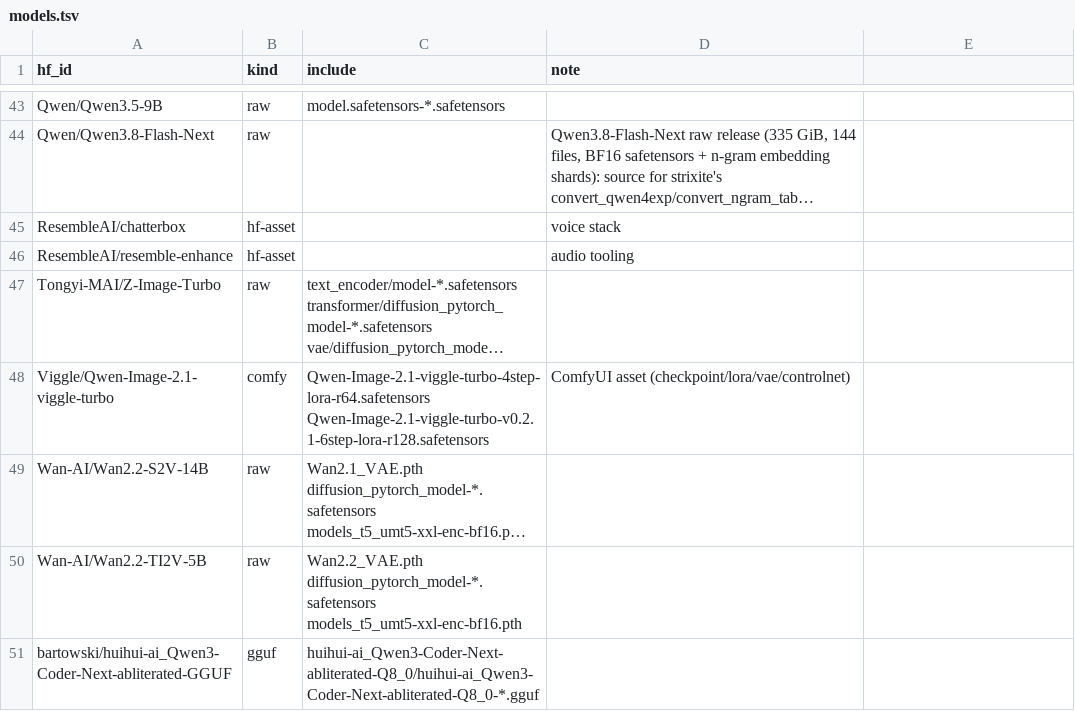
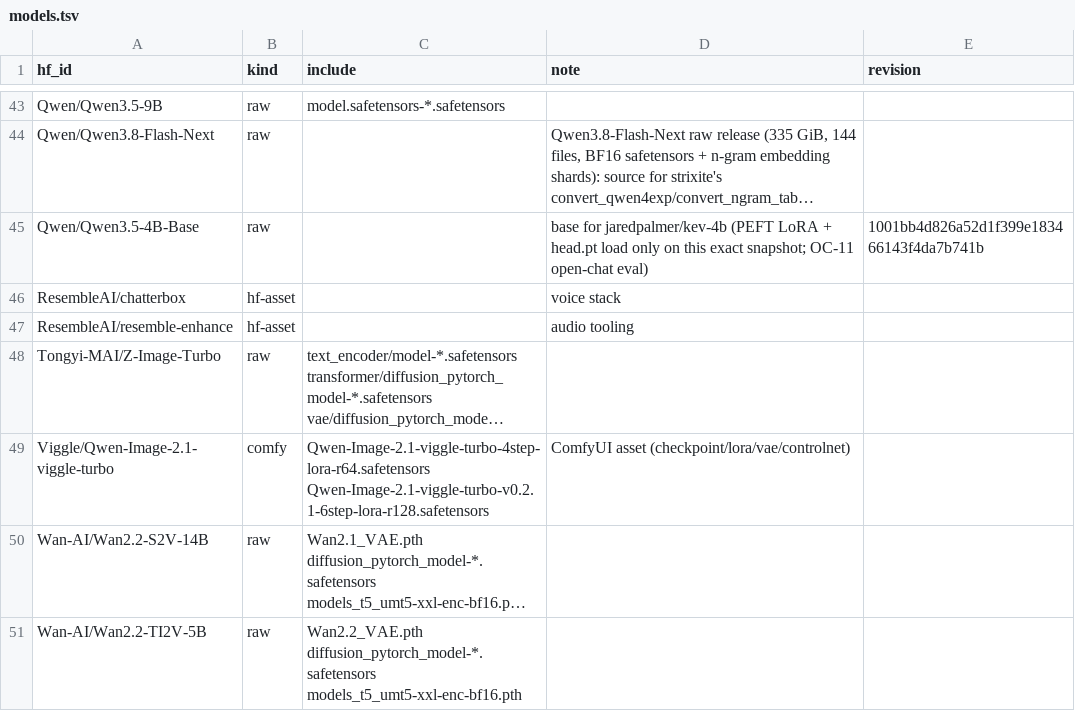
Before and after one commit to TheBeaninator/ark, a TSV file: manifest/models.tsv, drawn as a sheet; only a part is shown, gaps mark what is left out; the shorter side is filled out with more unchanged rows; long unchanged cells end in …; the diff names each change by its address in the sheet, - before the commit and + after, or states it on an @@ line.

```diff
--- a/manifest/models.tsv
+++ b/manifest/models.tsv
-E1: (empty)
+E1: revision
+row 45: Qwen/Qwen3.5-4B-Base | raw |  | base for jaredpalmer/kev-4b (PEFT LoRA + head.pt load only on this exact snapshot; OC-11 open-chat eval) | 1001bb4d826a52d1f399e183466143f4da7b741b
```
Also changed, not shown: 1 other file.
